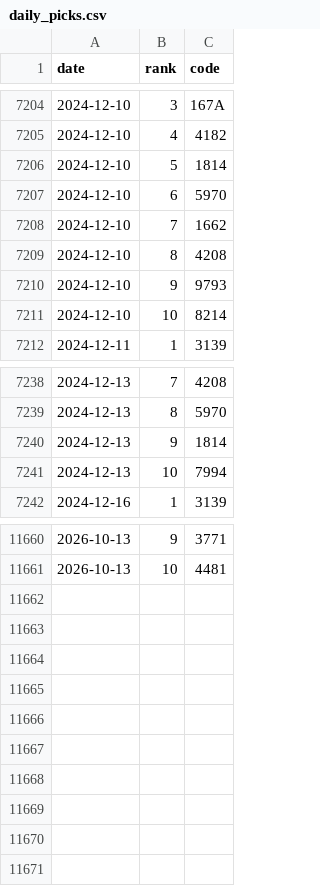
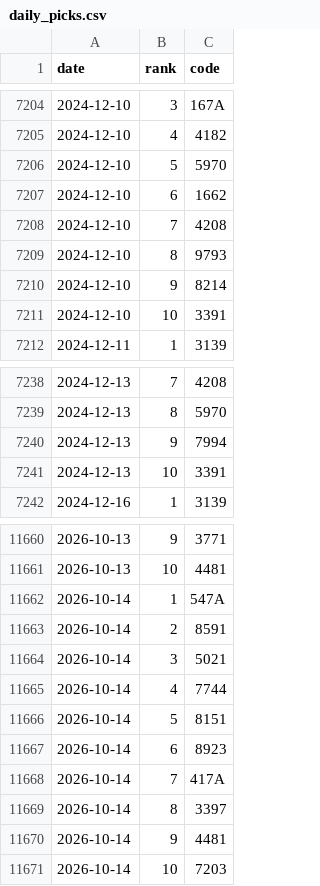
Before and after one commit to hiroto-k0306/kabu-b2, a CSV file: data/processed/b3l/daily_picks.csv, drawn as a sheet; only a part is shown, gaps mark what is left out.

```diff
--- a/data/processed/b3l/daily_picks.csv
+++ b/data/processed/b3l/daily_picks.csv
@@ -7205,8 +7205,8 @@
 "2024-12-10","4","4182"
-"2024-12-10","5","1814"
-"2024-12-10","6","5970"
-"2024-12-10","7","1662"
-"2024-12-10","8","4208"
-"2024-12-10","9","9793"
-"2024-12-10","10","8214"
+"2024-12-10","5","5970"
+"2024-12-10","6","1662"
+"2024-12-10","7","4208"
+"2024-12-10","8","9793"
+"2024-12-10","9","8214"
+"2024-12-10","10","3391"
 "2024-12-11","1","3139"
@@ -7239,4 +7239,4 @@
 "2024-12-13","8","5970"
-"2024-12-13","9","1814"
-"2024-12-13","10","7994"
+"2024-12-13","9","7994"
+"2024-12-13","10","3391"
 "2024-12-16","1","3139"
@@ -11661 +11661,11 @@
 "2026-10-13","10","4481"
+"2026-10-14","1","547A"
+"2026-10-14","2","8591"
+"2026-10-14","3","5021"
+"2026-10-14","4","7744"
+"2026-10-14","5","8151"
+"2026-10-14","6","8923"
+"2026-10-14","7","417A"
+"2026-10-14","8","3397"
+"2026-10-14","9","4481"
+"2026-10-14","10","7203"
```
Also changed, not shown: data/processed/b3/daily_picks.csv, data/processed/b3lh/daily_picks.csv, 36 other files.
